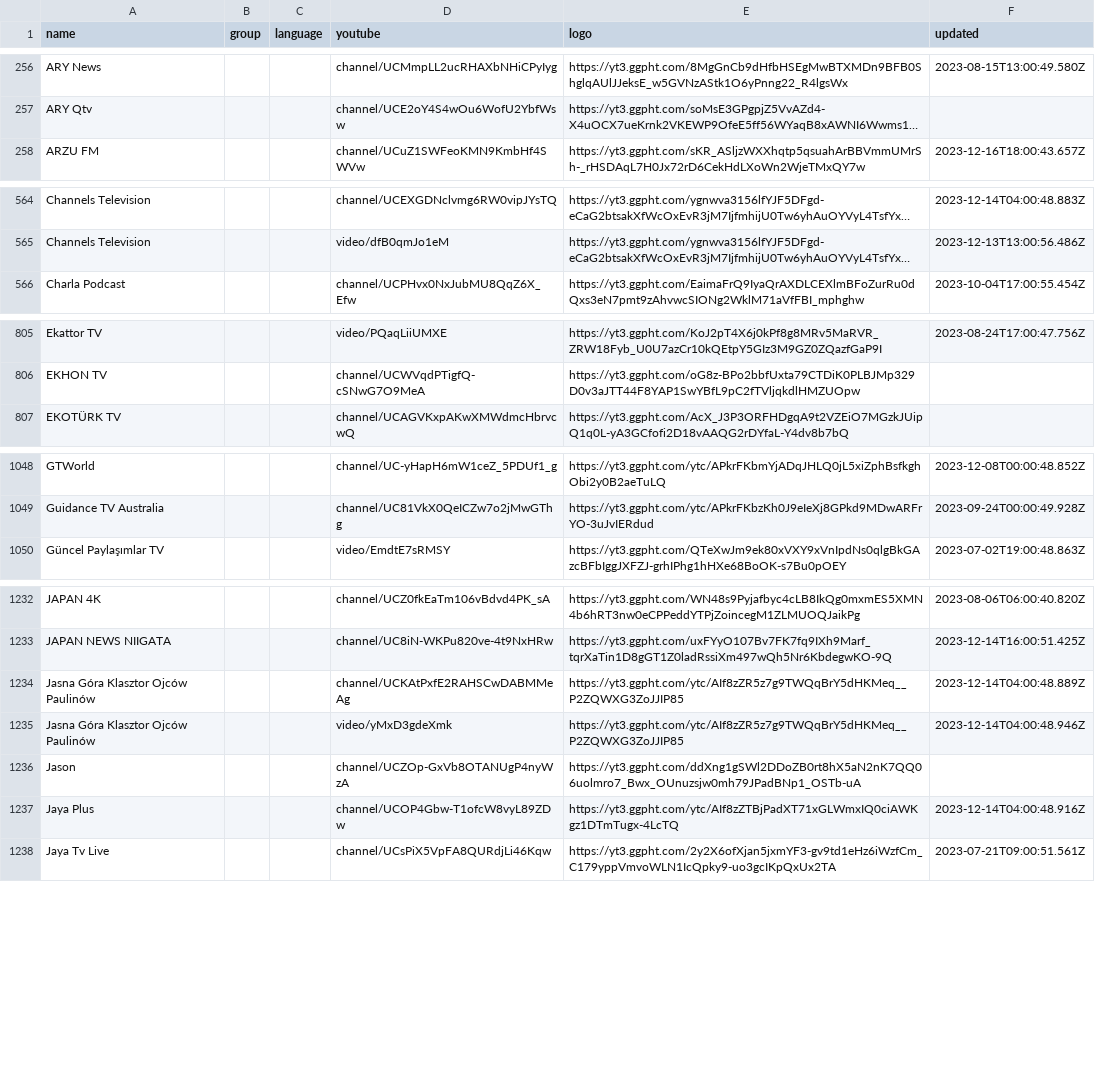
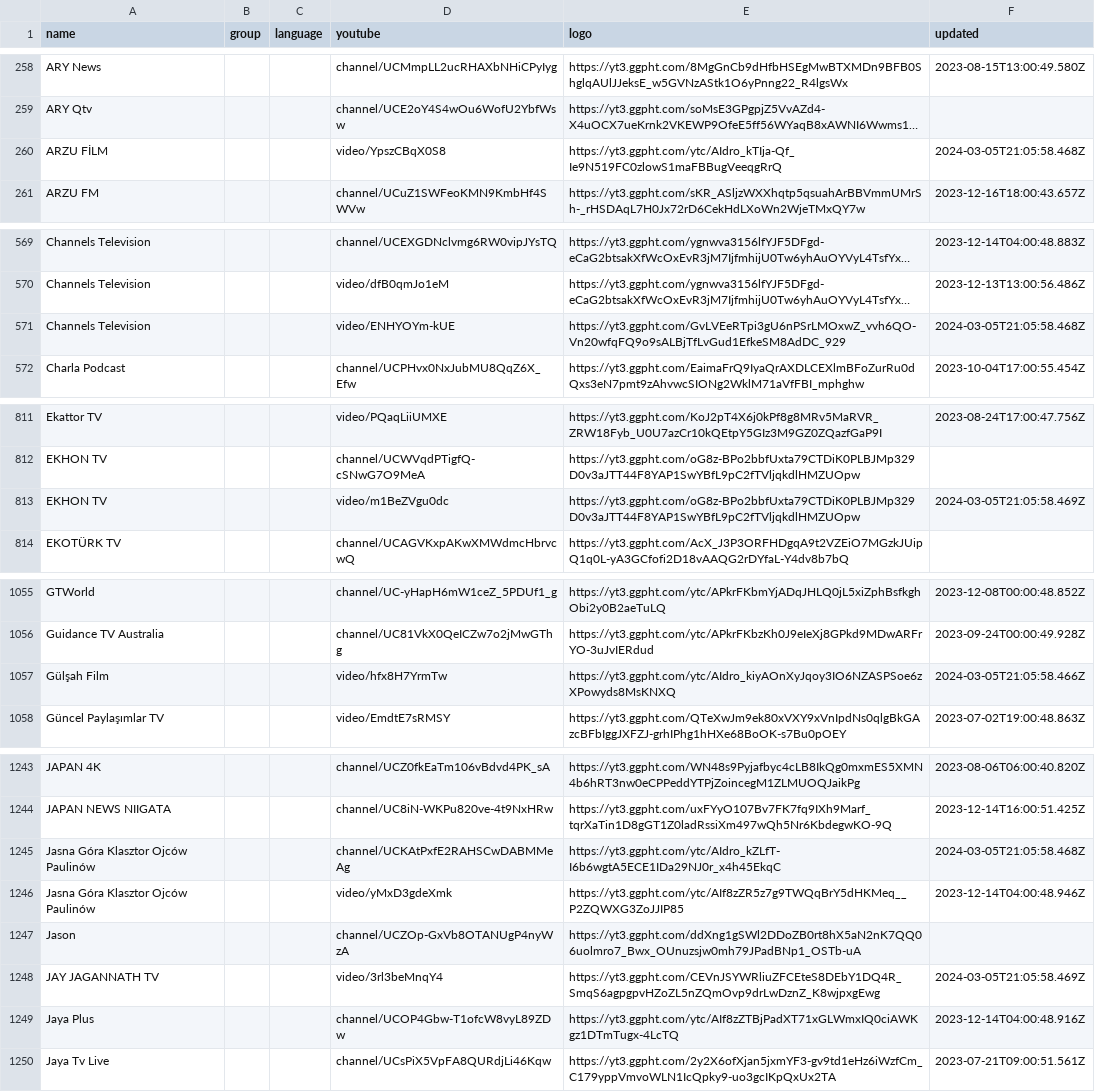
Before and after one commit to Navezjt/Navez-ST, a CSV file: channels.csv, drawn as a sheet; only a part is shown, gaps mark what is left out; long unchanged cells end in …; addresses are those after the commit; the diff covers the shown part only; the diff names each change by its address in the sheet, - before the commit and + after, or states it on an @@ line.

```diff
--- a/channels.csv
+++ b/channels.csv
+row 260: ARZU FİLM |  |  | video/YpszCBqX0S8 | https://yt3.ggpht.com/ytc/AIdro_kTIja-Qf_Ie9N519FC0zlowS1maFBBugVeeqgRrQ | 2024-03-05T21:05:58.468Z
+row 571: Channels Television |  |  | video/ENHYOYm-kUE | https://yt3.ggpht.com/GvLVEeRTpi3gU6nPSrLMOxwZ_vvh6QO-Vn20wfqFQ9o9sALBjTfLvGud1EfkeSM8AdDC_929 | 2024-03-05T21:05:58.468Z
+row 813: EKHON TV |  |  | video/m1BeZVgu0dc | https://yt3.ggpht.com/oG8z-BPo2bbfUxta79CTDiK0PLBJMp329D0v3aJTT44F8YAP1SwYBfL9pC2fTVljqkdlHMZUOpw | 2024-03-05T21:05:58.469Z
+row 1057: Gülşah Film |  |  | video/hfx8H7YrmTw | https://yt3.ggpht.com/ytc/AIdro_kiyAOnXyJqoy3IO6NZASPSoe6zXPowyds8MsKNXQ | 2024-03-05T21:05:58.466Z
-E1245 (logo): https://yt3.ggpht.com/ytc/AIf8zZR5z7g9TWQqBrY5dHKMeq__P2ZQWXG3ZoJJIP85
+E1245 (logo): https://yt3.ggpht.com/ytc/AIdro_kZLfT-I6b6wgtA5ECE1IDa29NJ0r_x4h45EkqC
-F1245 (updated): 2023-12-14T04:00:48.889Z
+F1245 (updated): 2024-03-05T21:05:58.468Z
+row 1248: JAY JAGANNATH TV |  |  | video/3rl3beMnqY4 | https://yt3.ggpht.com/CEVnJSYWRliuZFCEteS8DEbY1DQ4R_SmqS6agpgpvHZoZL5nZQmOvp9drLwDznZ_K8wjpxgEwg | 2024-03-05T21:05:58.469Z
```
Also changed, not shown: 17 added rows and 26 edited cells elsewhere in this file.
